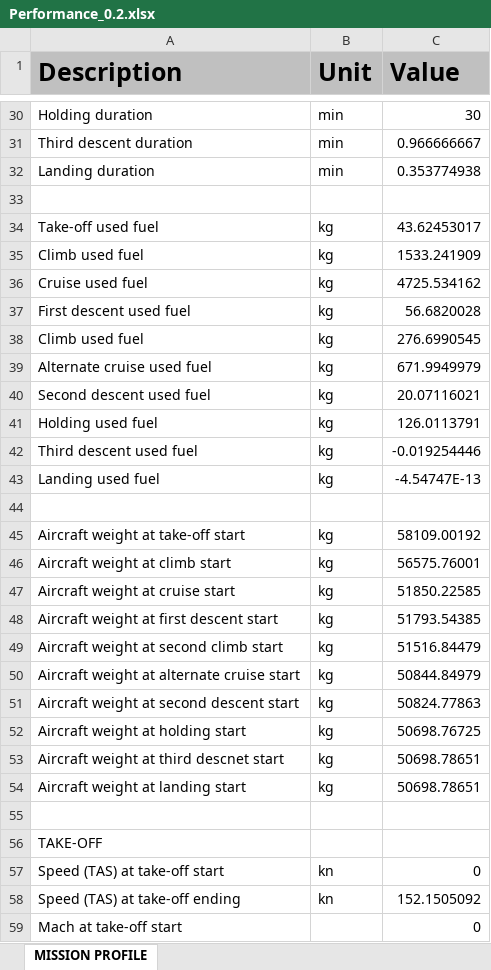
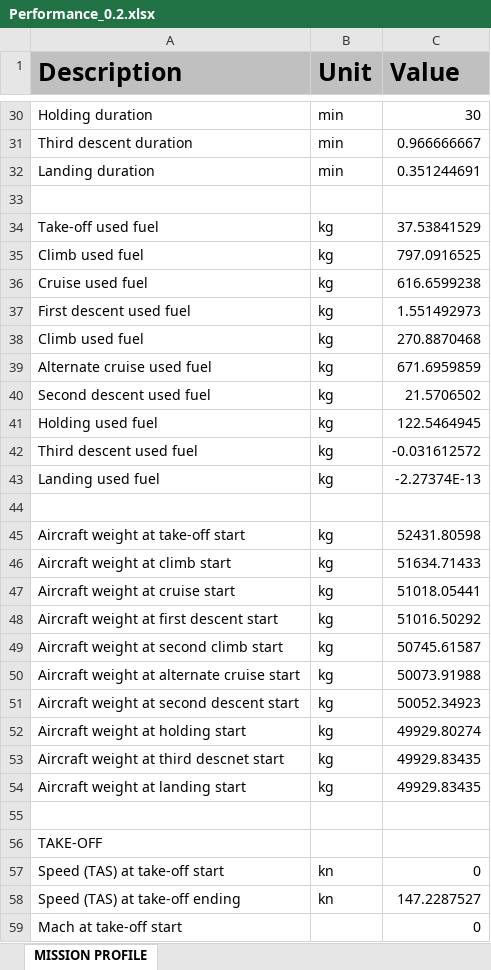
Before and after one commit to QiquWong/jpad, an Excel workbook: JPADSandBox_v2/out/CS300/PERFORMANCE/XCG_0.2/Performance_0.2.xlsx, sheet MISSION PROFILE, drawn as a sheet; only a part is shown, gaps mark what is left out; values as stored, in another font and other column widths than the file's, no borders; the diff covers the shown part only; the diff names each change by its address in the sheet, - before the commit and + after, or states it on an @@ line.

```diff
--- a/JPADSandBox_v2/out/CS300/PERFORMANCE/XCG_0.2/Performance_0.2.xlsx (sheet MISSION PROFILE)
+++ b/JPADSandBox_v2/out/CS300/PERFORMANCE/XCG_0.2/Performance_0.2.xlsx (sheet MISSION PROFILE)
-C32 (Value): 0.353774938
+C32 (Value): 0.351244691
-C34 (Value): 43.62453017
+C34 (Value): 37.53841529
-C35 (Value): 1533.241909
+C35 (Value): 797.0916525
-C36 (Value): 4725.534162
+C36 (Value): 616.6599238
-C37 (Value): 56.6820028
+C37 (Value): 1.551492973
-C38 (Value): 276.6990545
+C38 (Value): 270.8870468
-C39 (Value): 671.9949979
+C39 (Value): 671.6959859
-C40 (Value): 20.07116021
+C40 (Value): 21.5706502
-C41 (Value): 126.0113791
+C41 (Value): 122.5464945
-C42 (Value): -0.019254446
+C42 (Value): -0.031612572
-C43 (Value): -4.54747E-13
+C43 (Value): -2.27374E-13
-C45 (Value): 58109.00192
+C45 (Value): 52431.80598
-C46 (Value): 56575.76001
+C46 (Value): 51634.71433
-C47 (Value): 51850.22585
+C47 (Value): 51018.05441
-C48 (Value): 51793.54385
+C48 (Value): 51016.50292
-C49 (Value): 51516.84479
+C49 (Value): 50745.61587
-C50 (Value): 50844.84979
+C50 (Value): 50073.91988
-C51 (Value): 50824.77863
+C51 (Value): 50052.34923
-C52 (Value): 50698.76725
+C52 (Value): 49929.80274
-C53:C54 (Value): 50698.78651
+C53:C54 (Value): 49929.83435
-C58 (Value): 152.1505092
+C58 (Value): 147.2287527
```
Also changed, not shown: 121 edited cells elsewhere in this sheet, JPADSandBox_v2/out/CS300/COSTS/Costs.xlsx, 39 other files.
